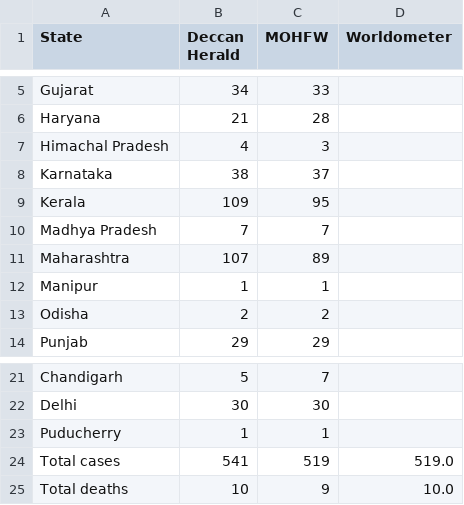
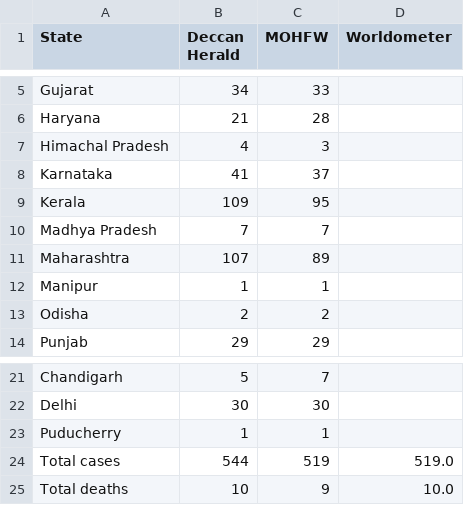
Before and after one commit to AnantaSrikar/NotifierBot, a CSV file: Dashboard.csv, drawn as a sheet; only a part is shown, gaps mark what is left out.

Commit message:
Update : 24-03-20 19:37

```diff
--- a/Dashboard.csv
+++ b/Dashboard.csv
@@ -7,3 +7,3 @@ Haryana,21,28,
 Himachal Pradesh,4,3,
-Karnataka,38,37,
+Karnataka,41,37,
 Kerala,109,95,
@@ -23,3 +23,3 @@ Delhi,30,30,
 Puducherry,1,1,
-Total cases,541,519,519.0
+Total cases,544,519,519.0
 Total deaths,10,9,10.0
```
